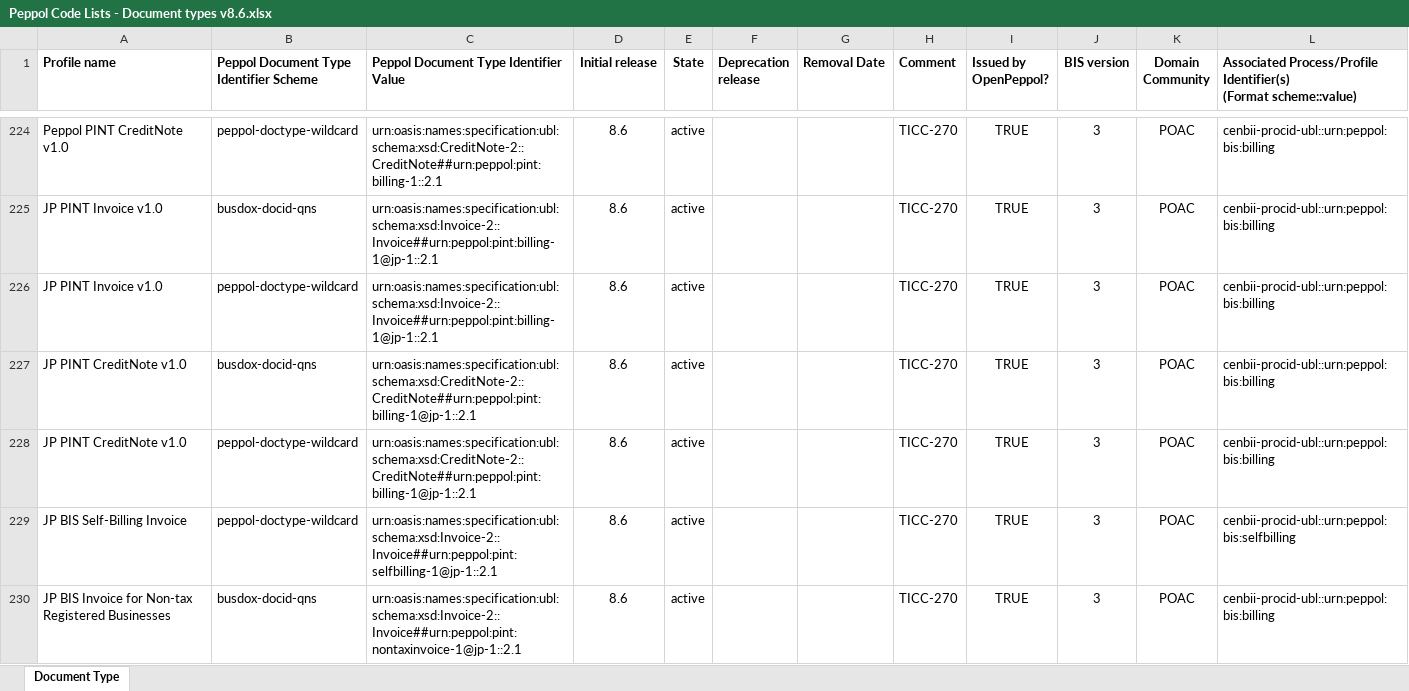
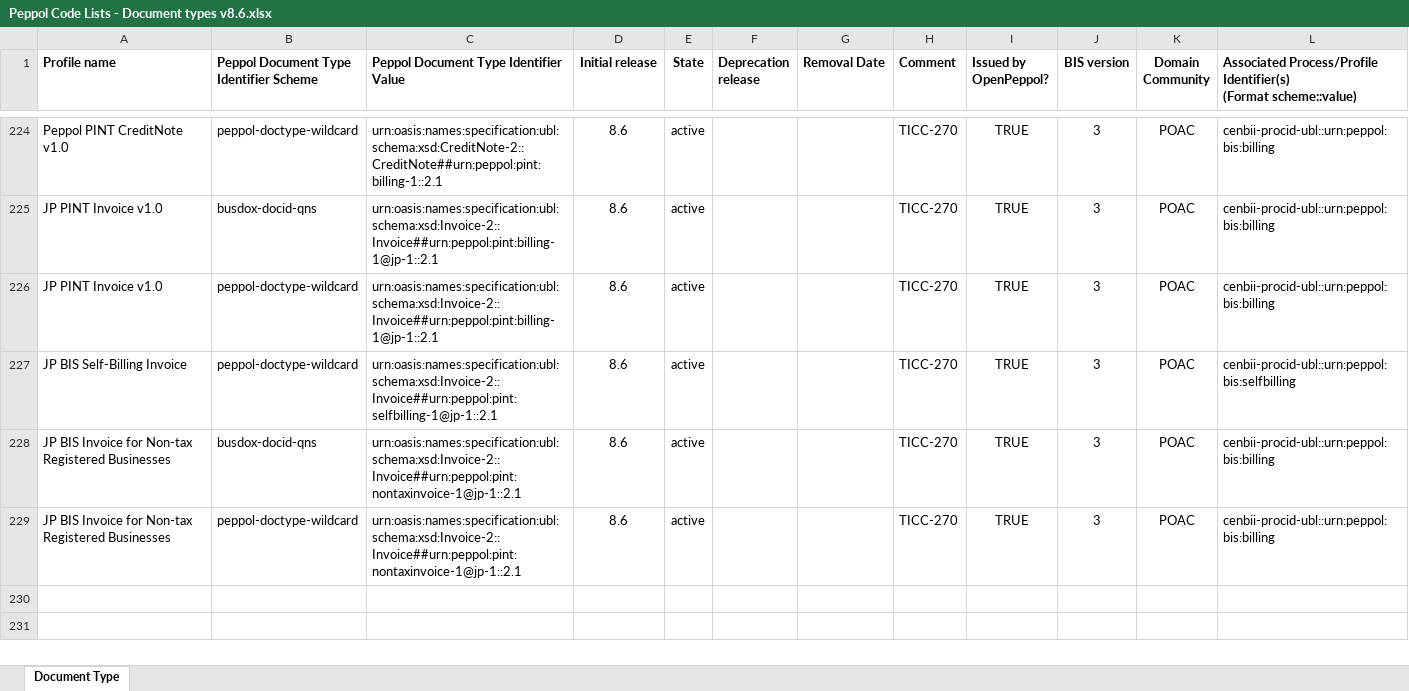
Before and after one commit to OpenPEPPOL/edec-codelists, an Excel workbook: work-in-progress/Peppol Code Lists - Document types v8.6.xlsx, sheet Document Type, drawn as a sheet; only a part is shown, gaps mark what is left out; the shorter side is filled out with more unchanged rows; values as stored, in another font and other column widths than the file's, no borders; the diff names each change by its address in the sheet, - before the commit and + after, or states it on an @@ line.

Commit message:
TICC-270 - no CreditNote

```diff
--- a/work-in-progress/Peppol Code Lists - Document types v8.6.xlsx (sheet Document Type)
+++ b/work-in-progress/Peppol Code Lists - Document types v8.6.xlsx (sheet Document Type)
-row 227: JP PINT CreditNote v1.0 | busdox-docid-qns | urn:oasis:names:specification:ubl:schema:xsd:CreditNote-2::CreditNote##urn:peppol:pint:billing-1@jp-1::2.1 | 8.6 | active |  |  | TICC-270 | TRUE | 3 | POAC | cenbii-procid-ubl::urn:peppol:bis:billing
-row 228: JP PINT CreditNote v1.0 | peppol-doctype-wildcard | urn:oasis:names:specification:ubl:schema:xsd:CreditNote-2::CreditNote##urn:peppol:pint:billing-1@jp-1::2.1 | 8.6 | active |  |  | TICC-270 | TRUE | 3 | POAC | cenbii-procid-ubl::urn:peppol:bis:billing
```
